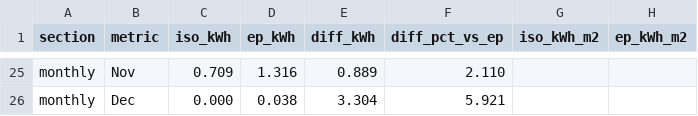
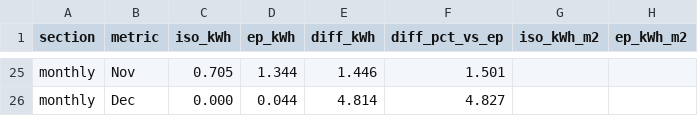
Before and after one commit to samiraghafarigousheh-sys/AIB, a CSV file: results/paper/validation_corrected/validation_corrected.csv, drawn as a sheet; only a part is shown, gaps mark what is left out; the diff covers the shown part only; the diff names each change by its address in the sheet, - before the commit and + after, or states it on an @@ line.

```diff
--- a/results/paper/validation_corrected/validation_corrected.csv
+++ b/results/paper/validation_corrected/validation_corrected.csv
-C25 (iso_kWh): 0.709
+C25 (iso_kWh): 0.705
-D25 (ep_kWh): 1.316
+D25 (ep_kWh): 1.344
-E25 (diff_kWh): 0.889
+E25 (diff_kWh): 1.446
-F25 (diff_pct_vs_ep): 2.110
+F25 (diff_pct_vs_ep): 1.501
-D26 (ep_kWh): 0.038
+D26 (ep_kWh): 0.044
-E26 (diff_kWh): 3.304
+E26 (diff_kWh): 4.814
-F26 (diff_pct_vs_ep): 5.921
+F26 (diff_pct_vs_ep): 4.827
```
Also changed, not shown: 3 added rows, 3 removed rows and 32 edited cells elsewhere in this file, results/paper/trajectory_v2/comparison.csv, 37 other files.
